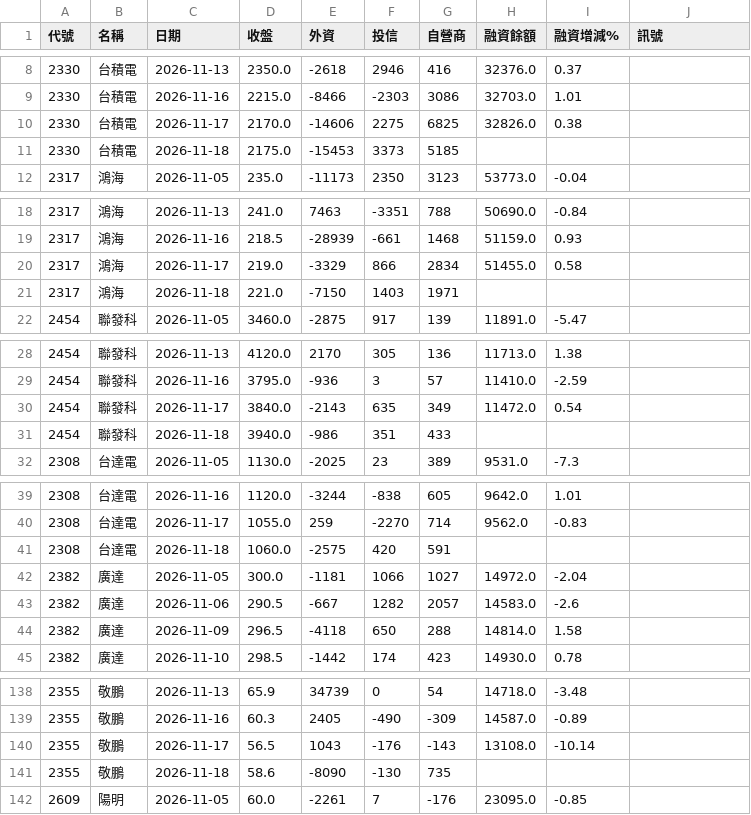
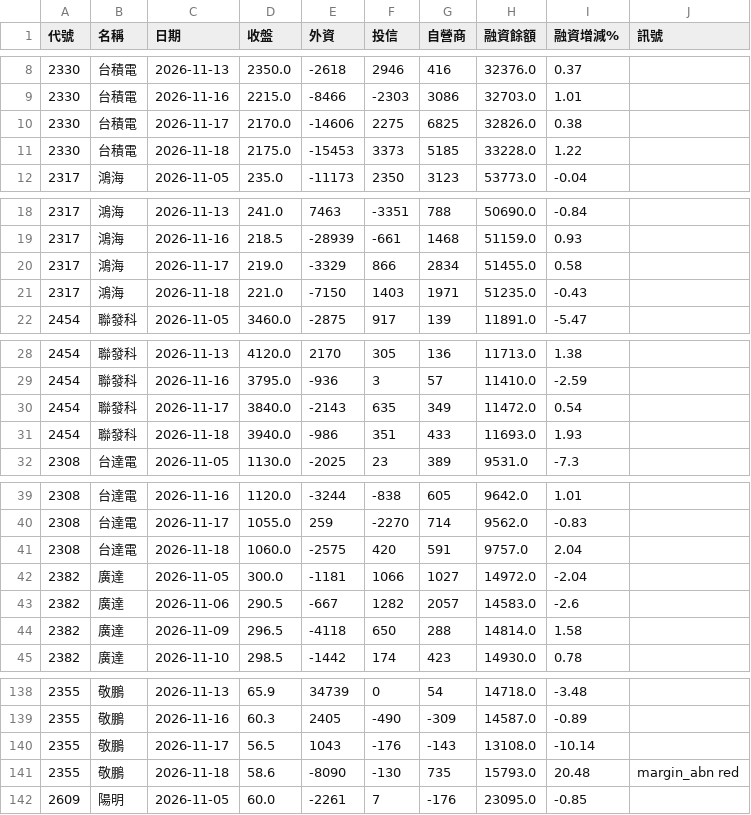
Before and after one commit to chulin0928/macaron-ledger, a CSV file: stock/data/exports/chips.csv, drawn as a sheet; only a part is shown, gaps mark what is left out; the diff covers the shown part only.

```diff
--- a/stock/data/exports/chips.csv
+++ b/stock/data/exports/chips.csv
@@ -10,3 +10,3 @@
 2330,台積電,2026-11-17,2170.0,-14606,2275,6825,32826.0,0.38,
-2330,台積電,2026-11-18,2175.0,-15453,3373,5185,,,
+2330,台積電,2026-11-18,2175.0,-15453,3373,5185,33228.0,1.22,
 2317,鴻海,2026-11-05,235.0,-11173,2350,3123,53773.0,-0.04,
@@ -20,3 +20,3 @@
 2317,鴻海,2026-11-17,219.0,-3329,866,2834,51455.0,0.58,
-2317,鴻海,2026-11-18,221.0,-7150,1403,1971,,,
+2317,鴻海,2026-11-18,221.0,-7150,1403,1971,51235.0,-0.43,
 2454,聯發科,2026-11-05,3460.0,-2875,917,139,11891.0,-5.47,
@@ -30,3 +30,3 @@
 2454,聯發科,2026-11-17,3840.0,-2143,635,349,11472.0,0.54,
-2454,聯發科,2026-11-18,3940.0,-986,351,433,,,
+2454,聯發科,2026-11-18,3940.0,-986,351,433,11693.0,1.93,
 2308,台達電,2026-11-05,1130.0,-2025,23,389,9531.0,-7.3,
@@ -40,3 +40,3 @@
 2308,台達電,2026-11-17,1055.0,259,-2270,714,9562.0,-0.83,
-2308,台達電,2026-11-18,1060.0,-2575,420,591,,,
+2308,台達電,2026-11-18,1060.0,-2575,420,591,9757.0,2.04,
 2382,廣達,2026-11-05,300.0,-1181,1066,1027,14972.0,-2.04,
@@ -140,3 +140,3 @@
 2355,敬鵬,2026-11-17,56.5,1043,-176,-143,13108.0,-10.14,
-2355,敬鵬,2026-11-18,58.6,-8090,-130,735,,,
+2355,敬鵬,2026-11-18,58.6,-8090,-130,735,15793.0,20.48,margin_abn red
 2609,陽明,2026-11-05,60.0,-2261,7,-176,23095.0,-0.85,
```
Also changed, not shown: 34 edited cells elsewhere in this file, stock/data/exports/forecast.csv, 3 other files.
